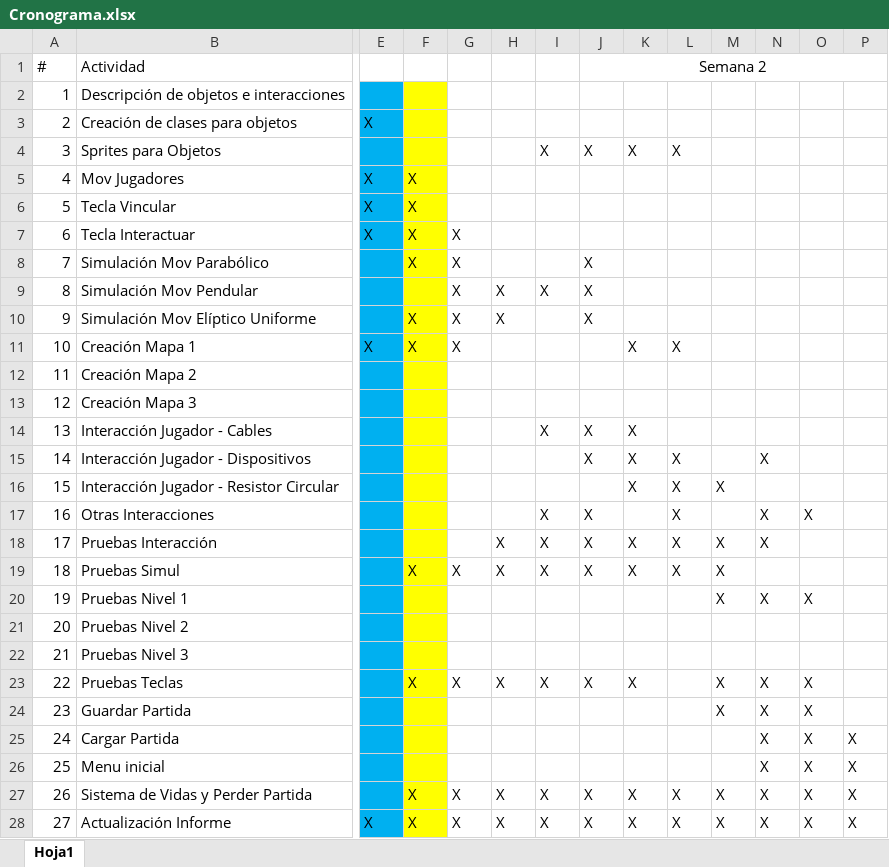
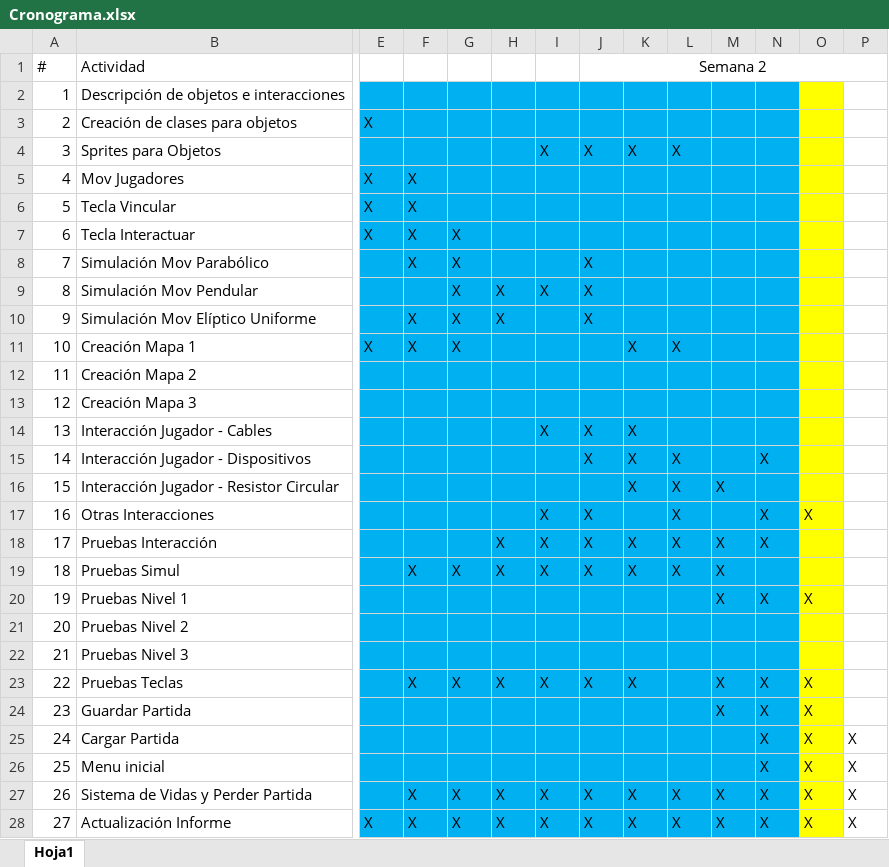
Before and after one commit to JuanDiegoCaMo/Final-Project, an Excel workbook: Diseño/Cronograma.xlsx, sheet Hoja1, drawn as a sheet; only a part is shown, gaps mark what is left out; values as stored, in another font and other column widths than the file's, no borders; the diff names each change by its address in the sheet, - before the commit and + after, or states it on an @@ line.

```diff
--- a/Diseño/Cronograma.xlsx (sheet Hoja1)
+++ b/Diseño/Cronograma.xlsx (sheet Hoja1)
-F2:F28 fill: #FFFF00
+F2:F28 fill: #00B0F0
-G2:N28 fill: none
+G2:N28 fill: #00B0F0
-O2:O28 fill: none
+O2:O28 fill: #FFFF00
```
Also changed, not shown: 26 other files.
